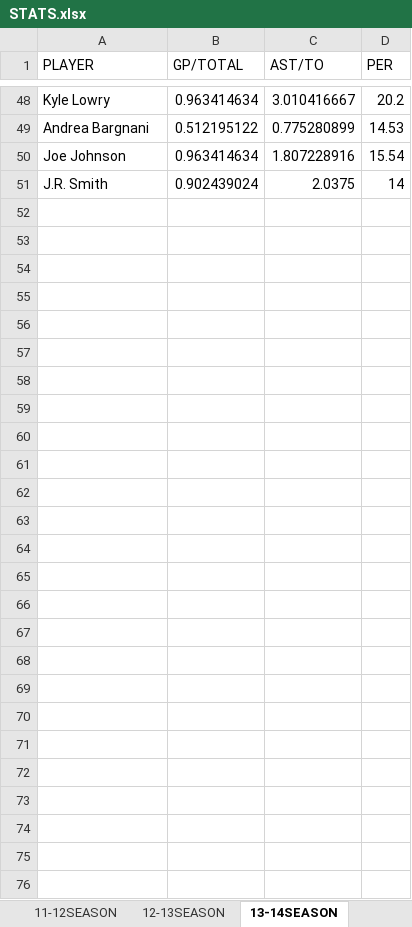
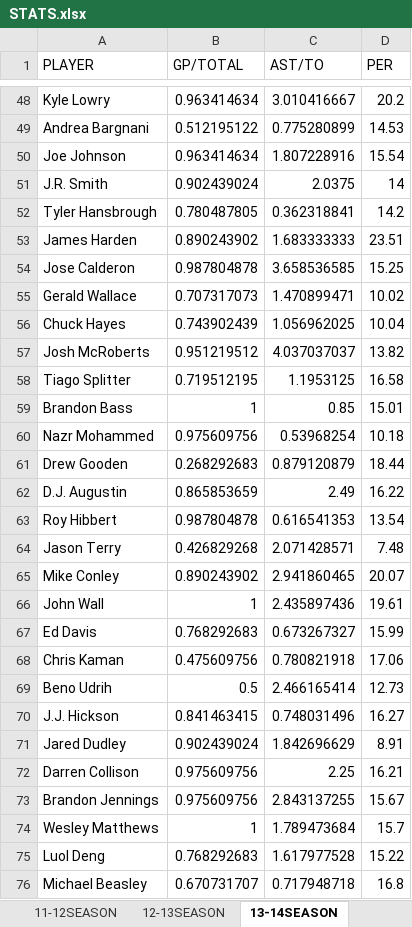
Before and after one commit to BDarren/Best-NBA-Team-Manager, an Excel workbook: docs/STATS.xlsx, sheet 13-14SEASON, drawn as a sheet; only a part is shown, gaps mark what is left out; values as stored, in another font and other column widths than the file's, no borders; the diff names each change by its address in the sheet, - before the commit and + after, or states it on an @@ line.

```diff
--- a/docs/STATS.xlsx (sheet 13-14SEASON)
+++ b/docs/STATS.xlsx (sheet 13-14SEASON)
+row 52: Tyler Hansbrough | 0.780487805 | 0.362318841 | 14.2
+row 53: James Harden | 0.890243902 | 1.683333333 | 23.51
+row 54: Jose Calderon | 0.987804878 | 3.658536585 | 15.25
+row 55: Gerald Wallace | 0.707317073 | 1.470899471 | 10.02
+row 56: Chuck Hayes | 0.743902439 | 1.056962025 | 10.04
+row 57: Josh McRoberts | 0.951219512 | 4.037037037 | 13.82
+row 58: Tiago Splitter | 0.719512195 | 1.1953125 | 16.58
+row 59: Brandon Bass | 1 | 0.85 | 15.01
+row 60: Nazr Mohammed | 0.975609756 | 0.53968254 | 10.18
+row 61: Drew Gooden | 0.268292683 | 0.879120879 | 18.44
+row 62: D.J. Augustin | 0.865853659 | 2.49 | 16.22
+row 63: Roy Hibbert | 0.987804878 | 0.616541353 | 13.54
+row 64: Jason Terry | 0.426829268 | 2.071428571 | 7.48
+row 65: Mike Conley | 0.890243902 | 2.941860465 | 20.07
+row 66: John Wall | 1 | 2.435897436 | 19.61
+row 67: Ed Davis | 0.768292683 | 0.673267327 | 15.99
+row 68: Chris Kaman | 0.475609756 | 0.780821918 | 17.06
+row 69: Beno Udrih | 0.5 | 2.466165414 | 12.73
+row 70: J.J. Hickson | 0.841463415 | 0.748031496 | 16.27
+row 71: Jared Dudley | 0.902439024 | 1.842696629 | 8.91
+row 72: Darren Collison | 0.975609756 | 2.25 | 16.21
+row 73: Brandon Jennings | 0.975609756 | 2.843137255 | 15.67
+row 74: Wesley Matthews | 1 | 1.789473684 | 15.7
+row 75: Luol Deng | 0.768292683 | 1.617977528 | 15.22
+row 76: Michael Beasley | 0.670731707 | 0.717948718 | 16.8
```
Also changed, not shown: sheet 10-11SEASON, sheet 11-12SEASON, sheet 12-13SEASON, sheet 14-15SEASON.
